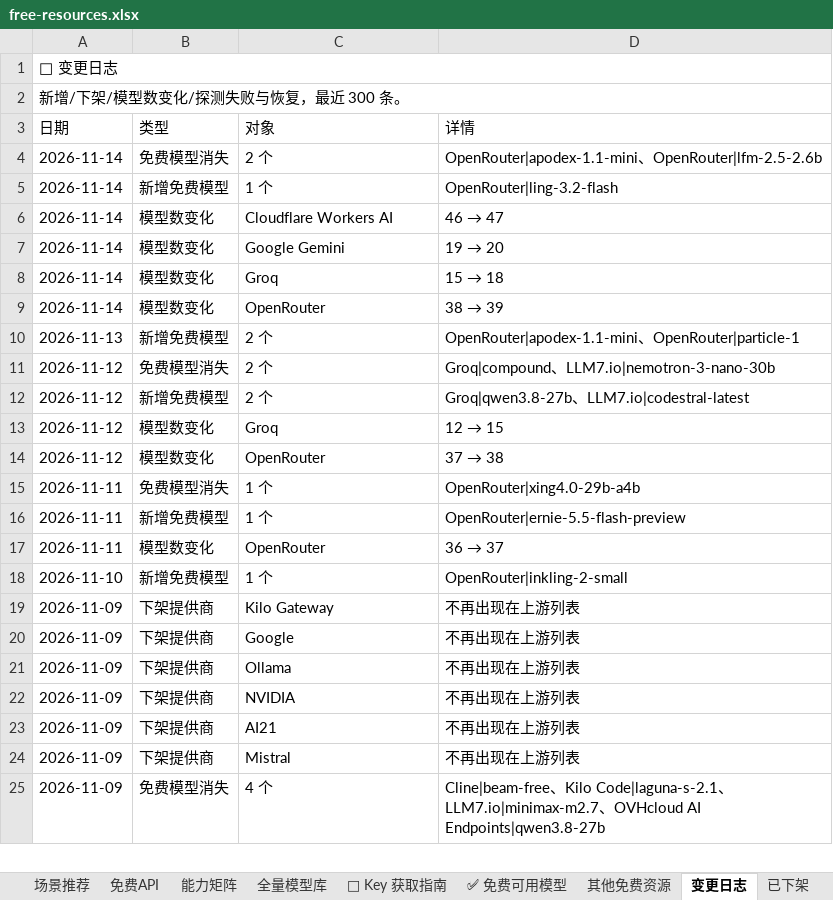
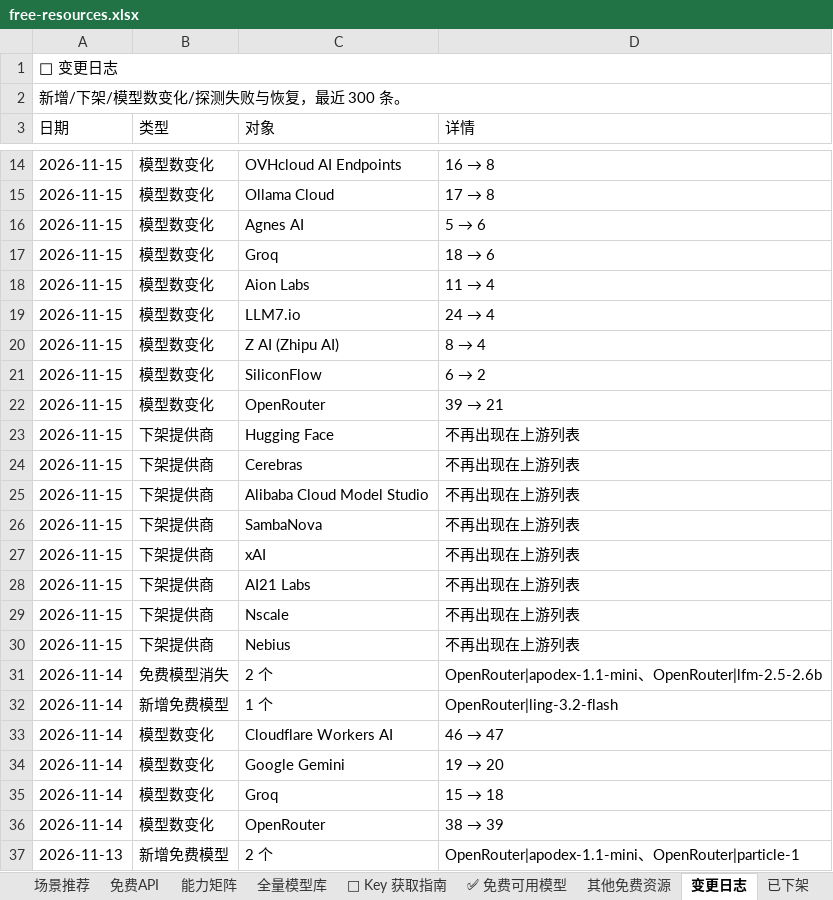
Before and after one commit to mi-agent/resources, an Excel workbook: free-resources.xlsx, sheet 变更日志, drawn as a sheet; only a part is shown, gaps mark what is left out; the shorter side is filled out with more unchanged rows; values as stored, in another font and other column widths than the file's, no cell formats; the diff covers the shown part only; the diff names each change by its address in the sheet, - before the commit and + after, or states it on an @@ line.

```diff
--- a/free-resources.xlsx (sheet 变更日志)
+++ b/free-resources.xlsx (sheet 变更日志)
+row 14: 2026-11-15 | 模型数变化 | OVHcloud AI Endpoints | 16 → 8
+row 15: 2026-11-15 | 模型数变化 | Ollama Cloud | 17 → 8
+row 16: 2026-11-15 | 模型数变化 | Agnes AI | 5 → 6
+row 17: 2026-11-15 | 模型数变化 | Groq | 18 → 6
+row 18: 2026-11-15 | 模型数变化 | Aion Labs | 11 → 4
+row 19: 2026-11-15 | 模型数变化 | LLM7.io | 24 → 4
+row 20: 2026-11-15 | 模型数变化 | Z AI (Zhipu AI) | 8 → 4
+row 21: 2026-11-15 | 模型数变化 | SiliconFlow | 6 → 2
+row 22: 2026-11-15 | 模型数变化 | OpenRouter | 39 → 21
+row 23: 2026-11-15 | 下架提供商 | Hugging Face | 不再出现在上游列表
+row 24: 2026-11-15 | 下架提供商 | Cerebras | 不再出现在上游列表
+row 25: 2026-11-15 | 下架提供商 | Alibaba Cloud Model Studio | 不再出现在上游列表
+row 26: 2026-11-15 | 下架提供商 | SambaNova | 不再出现在上游列表
+row 27: 2026-11-15 | 下架提供商 | xAI | 不再出现在上游列表
+row 28: 2026-11-15 | 下架提供商 | AI21 Labs | 不再出现在上游列表
+row 29: 2026-11-15 | 下架提供商 | Nscale | 不再出现在上游列表
+row 30: 2026-11-15 | 下架提供商 | Nebius | 不再出现在上游列表
```
Also changed, not shown: 10 added rows elsewhere in this sheet, sheet 全量模型库, sheet 场景推荐, sheet ✅ 免费可用模型, sheet 免费API, sheet 能力矩阵, sheet 其他免费资源, 3 more sheets, cell formats, 3 other files.
